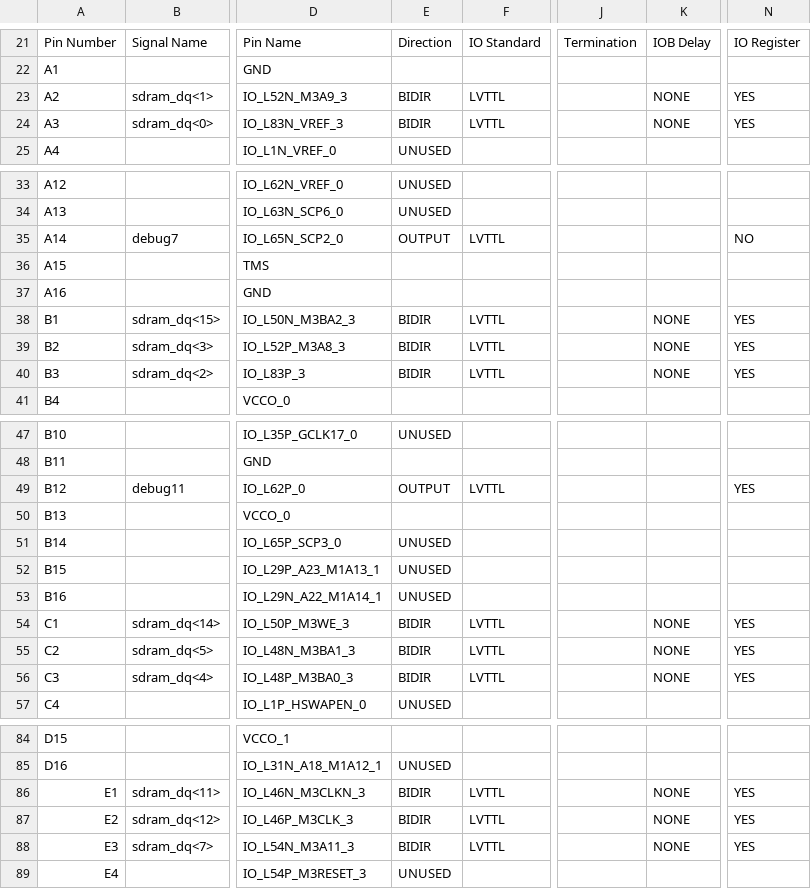
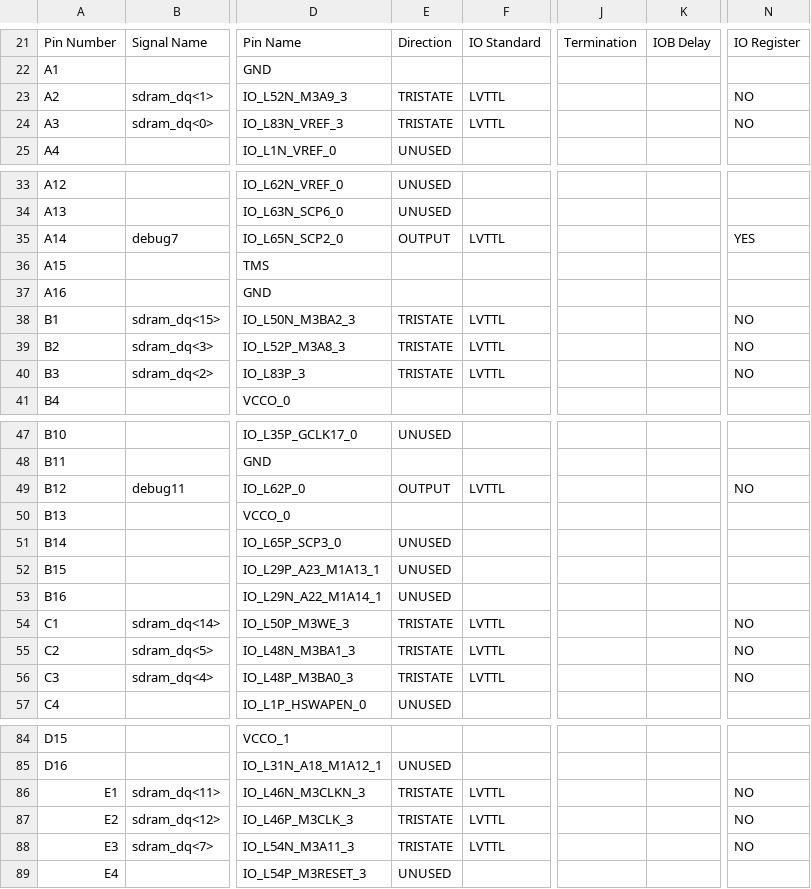
Before and after one commit to robertoalcantara/Ripeto, a CSV file: controller_test_pad.csv, drawn as a sheet; only a part is shown, gaps mark what is left out; the diff covers the shown part only; the diff names each change by its address in the sheet, - before the commit and + after, or states it on an @@ line.

```diff
--- a/controller_test_pad.csv
+++ b/controller_test_pad.csv
-E23:E24: BIDIR
+E23:E24: TRISTATE
-K23:K24: NONE
+K23:K24: (empty)
-N23:N24: YES
+N23:N24: NO
-N35: NO
+N35: YES
-E38:E40: BIDIR
+E38:E40: TRISTATE
-K38:K40: NONE
+K38:K40: (empty)
-N38:N40: YES
+N38:N40: NO
-N49: YES
+N49: NO
-E54:E56: BIDIR
+E54:E56: TRISTATE
-K54:K56: NONE
+K54:K56: (empty)
-N54:N56: YES
+N54:N56: NO
-E86:E88: BIDIR
+E86:E88: TRISTATE
-K86:K88: NONE
+K86:K88: (empty)
-N86:N88: YES
+N86:N88: NO
```
Also changed, not shown: 30 edited cells elsewhere in this file, 2 other files.
